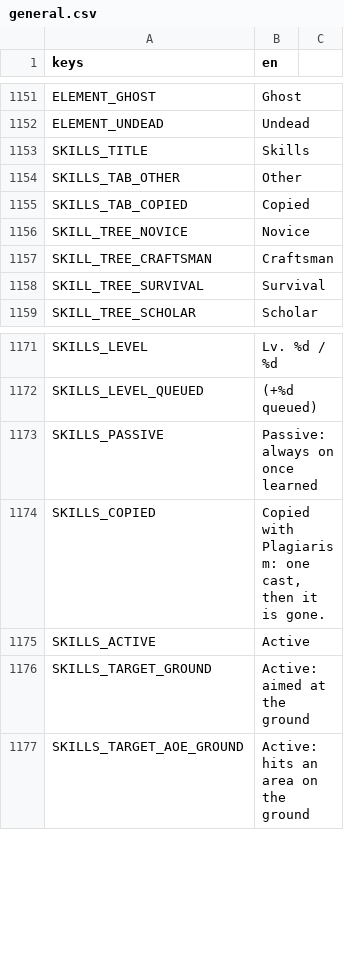
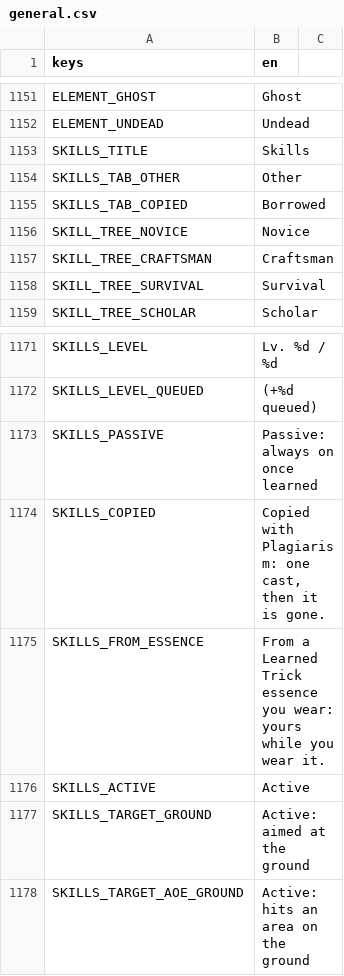
Before and after one commit to tfelix/bestia-behemoth, a CSV file: bestia-client/src/Localization/general.csv, drawn as a sheet; only a part is shown, gaps mark what is left out.

```diff
--- a/bestia-client/src/Localization/general.csv
+++ b/bestia-client/src/Localization/general.csv
@@ -1162,3 +1162,3 @@ SKILLS_TITLE,Skills
 SKILLS_TAB_OTHER,Other
-SKILLS_TAB_COPIED,Copied
+SKILLS_TAB_COPIED,Borrowed
 SKILL_TREE_NOVICE,Novice
@@ -1182,2 +1182,3 @@ SKILLS_PASSIVE,Passive: always on once learned
 SKILLS_COPIED,"Copied with Plagiarism: one cast, then it is gone."
+SKILLS_FROM_ESSENCE,"From a Learned Trick essence you wear: yours while you wear it."
 SKILLS_ACTIVE,Active
```
Also changed, not shown: 13 other files.
